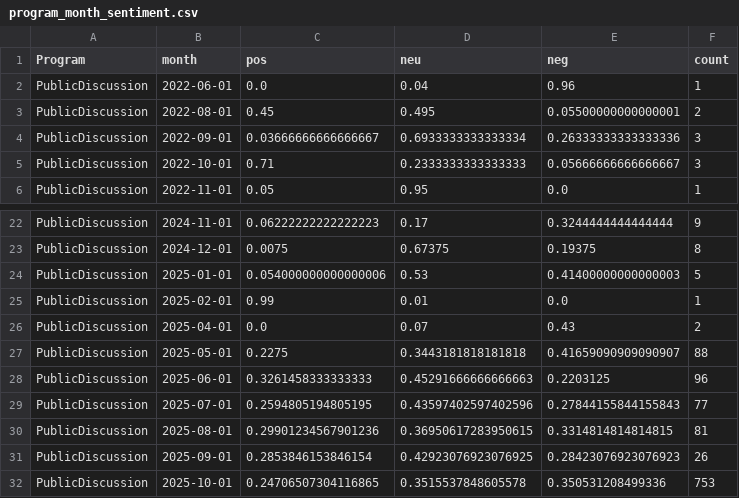
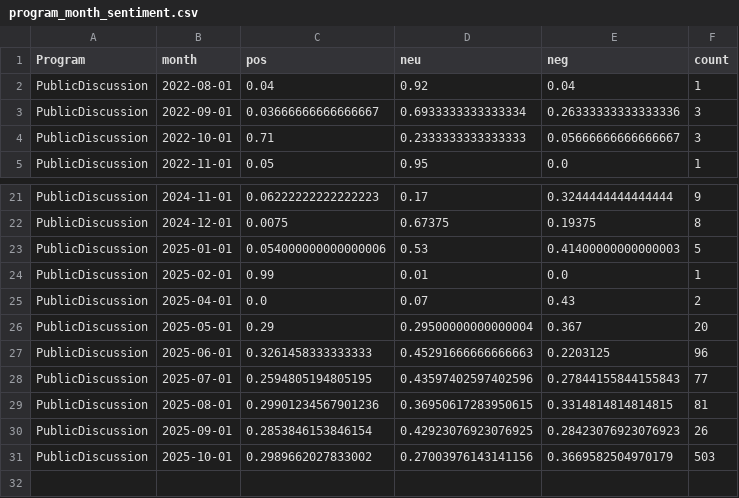
Before and after one commit to kennyjwright1/DataAnalytics, a CSV file: data/processed/exports/program_month_sentiment.csv, drawn as a sheet; only a part is shown, gaps mark what is left out.

```diff
--- a/data/processed/exports/program_month_sentiment.csv
+++ b/data/processed/exports/program_month_sentiment.csv
@@ -1,4 +1,3 @@
 Program,month,pos,neu,neg,count
-PublicDiscussion,2022-06-01,0.0,0.04,0.96,1
-PublicDiscussion,2022-08-01,0.45,0.495,0.05500000000000001,2
+PublicDiscussion,2022-08-01,0.04,0.92,0.04,1
 PublicDiscussion,2022-09-01,0.03666666666666667,0.6933333333333334,0.26333333333333336,3
@@ -26,3 +25,3 @@ PublicDiscussion,2025-02-01,0.99,0.01,0.0,1
 PublicDiscussion,2025-04-01,0.0,0.07,0.43,2
-PublicDiscussion,2025-05-01,0.2275,0.3443181818181818,0.41659090909090907,88
+PublicDiscussion,2025-05-01,0.29,0.29500000000000004,0.367,20
 PublicDiscussion,2025-06-01,0.3261458333333333,0.45291666666666663,0.2203125,96
@@ -31,2 +30,2 @@ PublicDiscussion,2025-08-01,0.29901234567901236,0.36950617283950615,0.3314814814
 PublicDiscussion,2025-09-01,0.2853846153846154,0.42923076923076925,0.28423076923076923,26
-PublicDiscussion,2025-10-01,0.24706507304116865,0.3515537848605578,0.350531208499336,753
+PublicDiscussion,2025-10-01,0.2989662027833002,0.27003976143141156,0.3669582504970179,503
```
Also changed, not shown: 1 other file.
